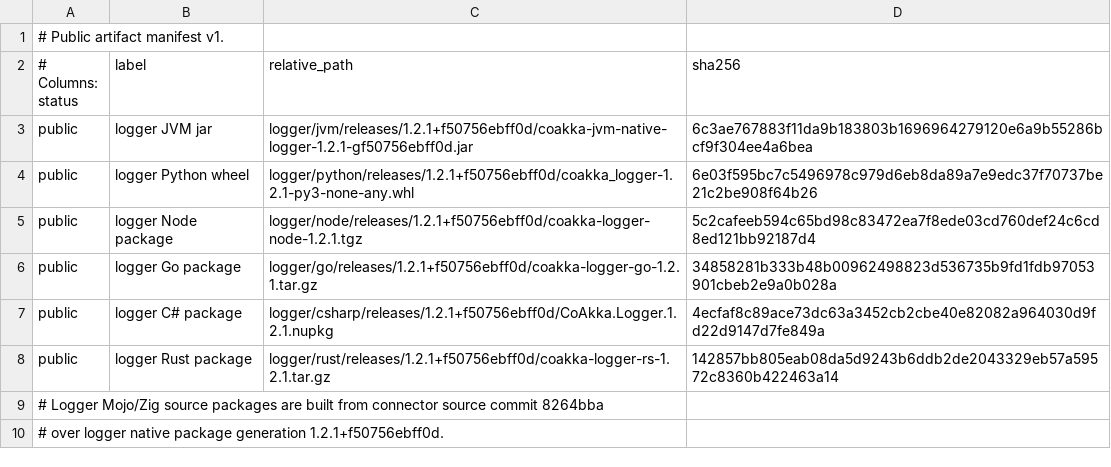
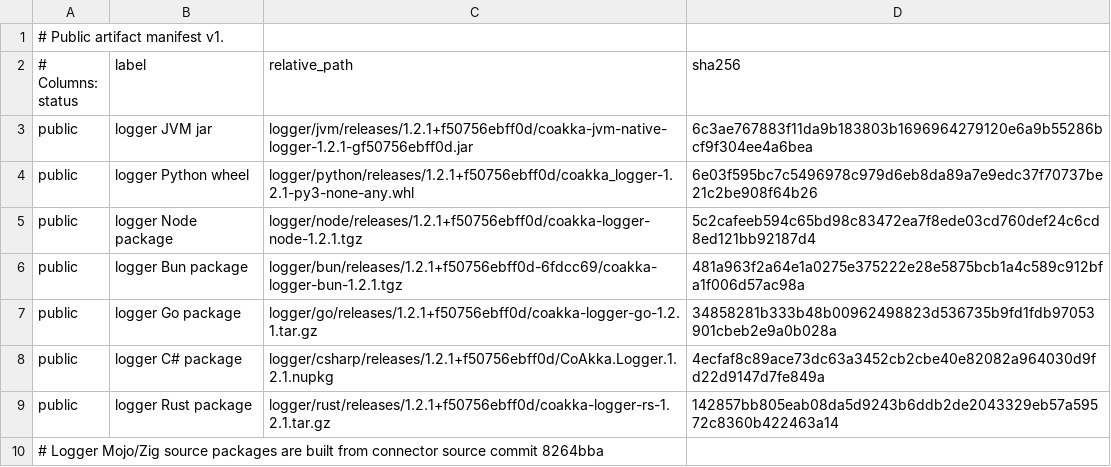
Before and after one commit to phuong-tran/coakka-publish, a TSV file: artifacts/public-artifacts.tsv, drawn as a sheet; only a part is shown; the shorter side is filled out with more unchanged rows; the diff names each change by its address in the sheet, - before the commit and + after, or states it on an @@ line.

Commit message:
logger: publish Bun package

```diff
--- a/artifacts/public-artifacts.tsv
+++ b/artifacts/public-artifacts.tsv
+row 6: public | logger Bun package | logger/bun/releases/1.2.1+f50756ebff0d-6fdcc69/coakka-logger-bun-1.2.1.tgz | 481a963f2a64e1a0275e375222e28e5875bcb1a4c589c912bfa1f006d57ac98a
```
Also changed, not shown: 10 other files.
